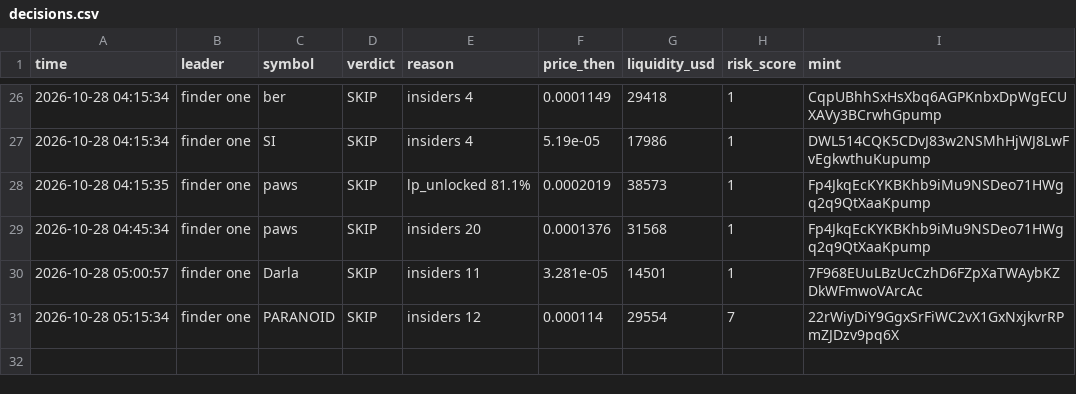
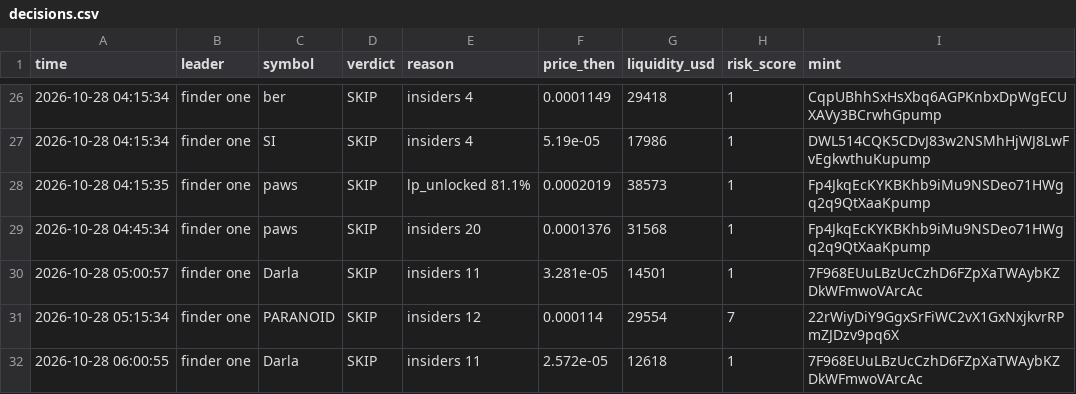
Before and after one commit to Just-in-ii/paper-desk, a CSV file: decisions.csv, drawn as a sheet; only a part is shown, gaps mark what is left out.

```diff
--- a/decisions.csv
+++ b/decisions.csv
@@ -31 +31,2 @@ time,leader,symbol,verdict,reason,price_then,liquidity_usd,risk_score,mint
 2026-10-28 05:15:34,finder one,PARANOID,SKIP,insiders 12,0.000114,29554,7,22rWiyDiY9GgxSrFiWC2vX1GxNxjkvrRPmZJDzv9pq6X
+2026-10-28 06:00:55,finder one,Darla,SKIP,insiders 11,2.572e-05,12618,1,7F968EUuLBzUcCzhD6FZpXaTWAybKZDkWFmwoVArcAc
```
Also changed, not shown: 2 other files.
